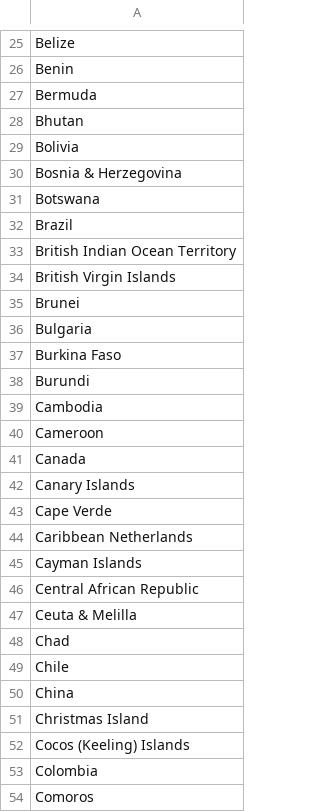
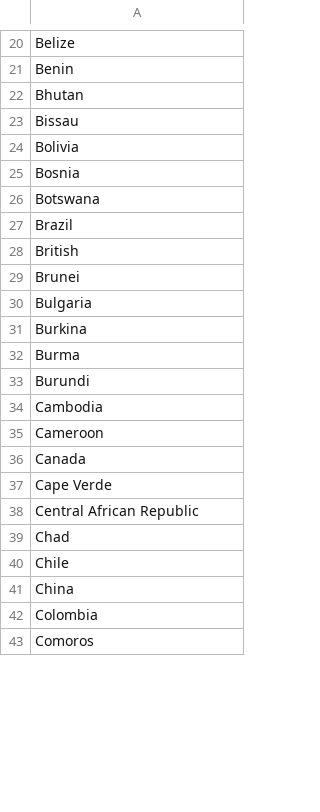
Before and after one commit to savra0923/fc_ref_table, a CSV file: countries.csv, drawn as a sheet; only a part is shown, gaps mark what is left out; removed rows and columns are numbered as before the commit, all else as after; the diff covers the shown part only; the diff names each change by its address in the sheet, - before the commit and + after, or states it on an @@ line.

```diff
--- a/countries.csv
+++ b/countries.csv
-row 27: Bermuda
+row 23: Bissau
-A25: Bosnia & Herzegovina
+A25: Bosnia
-A28: British Indian Ocean Territory
+A28: British
-row 34: British Virgin Islands
-A31: Burkina Faso
+A31: Burkina
-row 157: Burma
+row 32: Burma
-row 42: Canary Islands
-row 44: Caribbean Netherlands
-row 45: Cayman Islands
-row 47: Ceuta & Melilla
-row 51: Christmas Island
-row 52: Cocos (Keeling) Islands
```
Also changed, not shown: 12 added rows, 49 removed rows and 23 edited cells elsewhere in this file, trying.csv, 2 other files.
